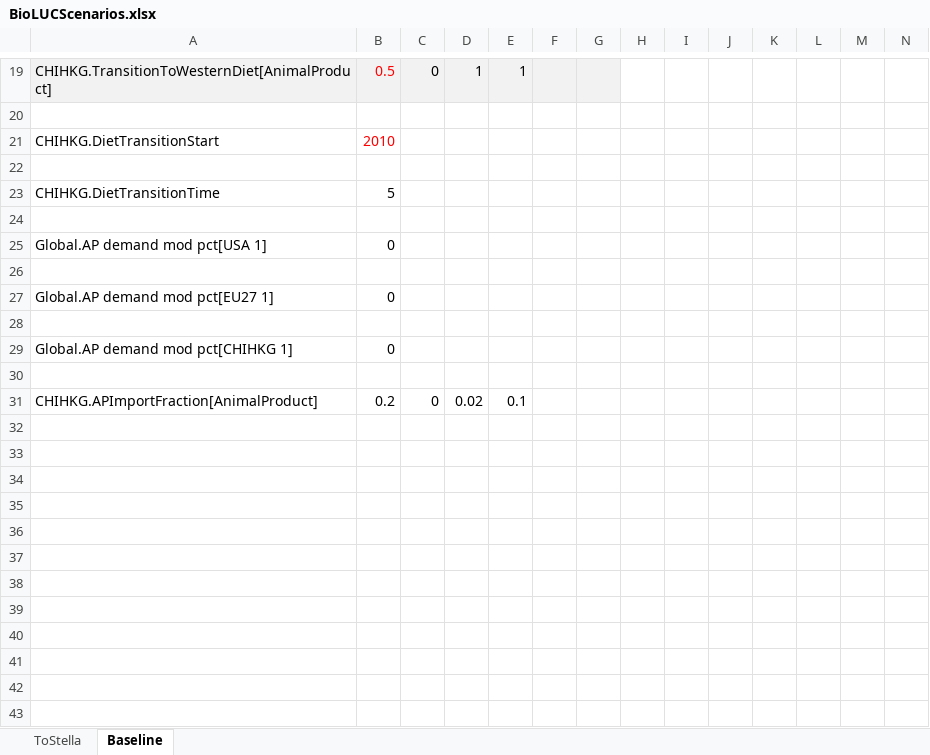
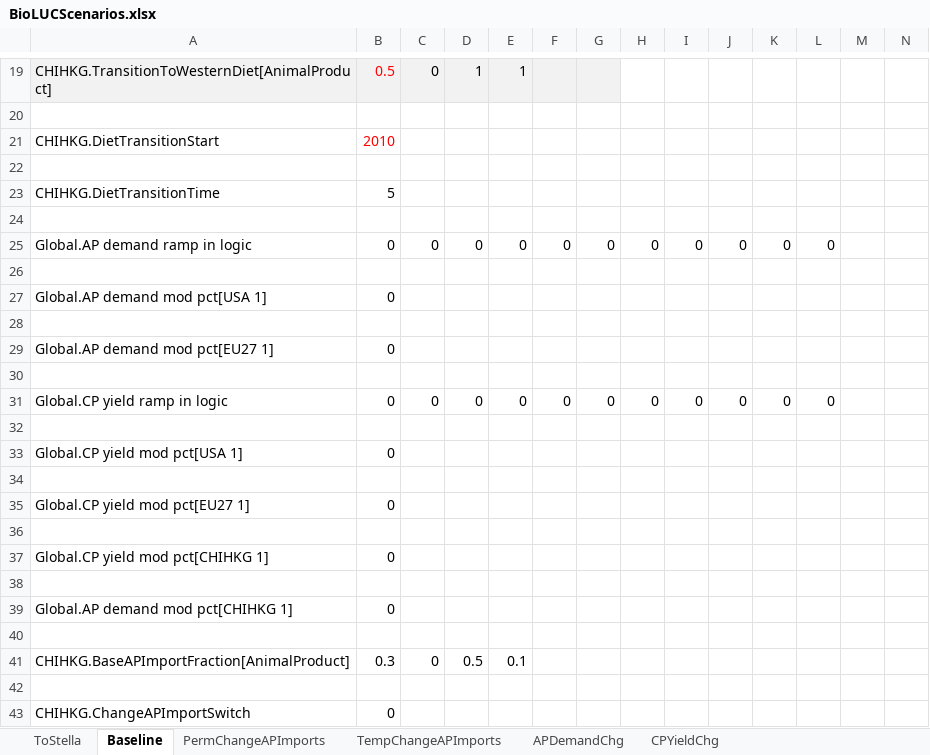
Before and after one commit to StevenPeterson/CRAFTY-BioLuc, an Excel workbook: Models/BioLUC-CRAFTY-2000/Data/BioLUCScenarios.xlsx, sheet Baseline, drawn as a sheet; only a part is shown, gaps mark what is left out; values as stored, in another font and other column widths than the file's, no borders; addresses are those after the commit; rows hold the shown columns only; the diff names each change by its address in the sheet, - before the commit and + after, or states it on an @@ line.

Commit message:
creates additional scenarios for mashup work
additional sheets in scenarios spreadsheet to capture demand, yield variations.
Modifications to model to accept new scenarios.

```diff
--- a/Models/BioLUC-CRAFTY-2000/Data/BioLUCScenarios.xlsx (sheet Baseline)
+++ b/Models/BioLUC-CRAFTY-2000/Data/BioLUCScenarios.xlsx (sheet Baseline)
+sheet tab: PermChangeAPImports
+sheet tab: TempChangeAPImports
+sheet tab: APDemandChg
+sheet tab: CPYieldChg
+row 25: Global.AP demand ramp in logic | 0 | 0 | 0 | 0 | 0 | 0 | 0 | 0 | 0 | 0 | 0
+row 26: (empty)
+row 31: Global.CP yield ramp in logic | 0 | 0 | 0 | 0 | 0 | 0 | 0 | 0 | 0 | 0 | 0
+row 32: (empty)
+row 33: Global.CP yield mod pct[USA 1] | 0
+row 34: (empty)
+row 35: Global.CP yield mod pct[EU27 1] | 0
+row 36: (empty)
+row 37: Global.CP yield mod pct[CHIHKG 1] | 0
+row 38: (empty)
-A41: CHIHKG.APImportFraction[AnimalProduct]
+A41: CHIHKG.BaseAPImportFraction[AnimalProduct]
-B41: 0.2
+B41: 0.3
-D41: 0.02
+D41: 0.5
+row 42: (empty)
+row 43: CHIHKG.ChangeAPImportSwitch | 0
```
Also changed, not shown: sheet ToStella, 5 other files.
